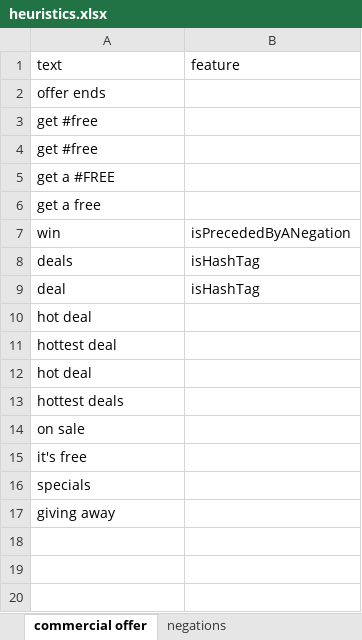
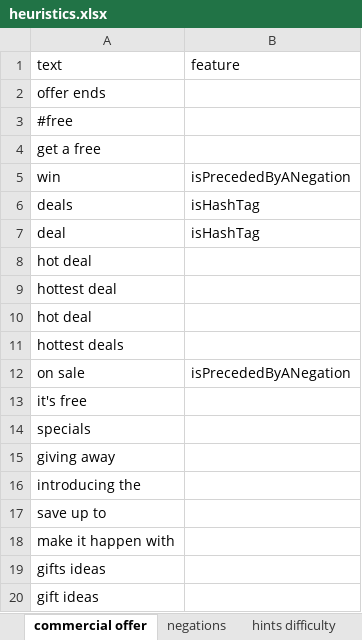
Before and after one commit to seinecle/Umigon, an Excel workbook: heuristics.xlsx, sheet commercial offer, drawn as a sheet; values as stored, in another font and other column widths than the file's, no borders; removed rows and columns are numbered as before the commit, all else as after; the diff names each change by its address in the sheet, - before the commit and + after, or states it on an @@ line.

```diff
--- a/heuristics.xlsx (sheet commercial offer)
+++ b/heuristics.xlsx (sheet commercial offer)
+sheet tab: hints difficulty
-A3 (text): get #free
+A3 (text): #free
-row 4: get #free
-row 5: get a #FREE
-B12 (feature): (empty)
+B12 (feature): isPrecededByANegation
+row 16: introducing the
+row 17: save up to
+row 18: make it happen with
+row 19: gifts ideas
+row 20: gift ideas
```
Also changed, not shown: sheet positive opinion, sheet negative opinion, sheet direct address to someone, sheet time, sheet strength of opinion, sheet question, 2 more sheets, 17 other files.
